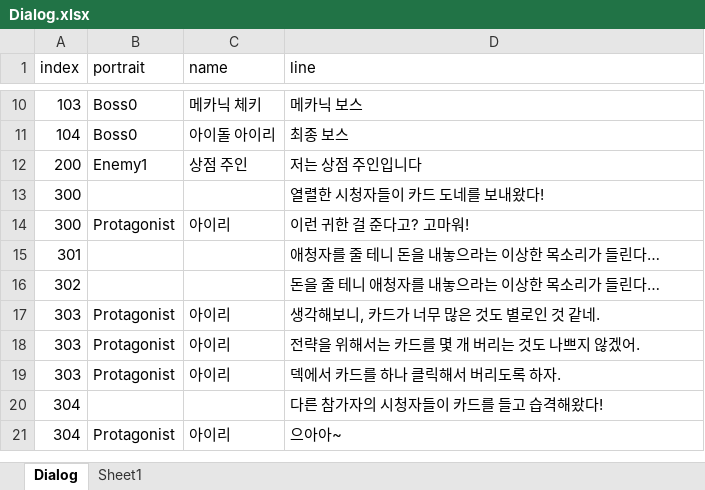
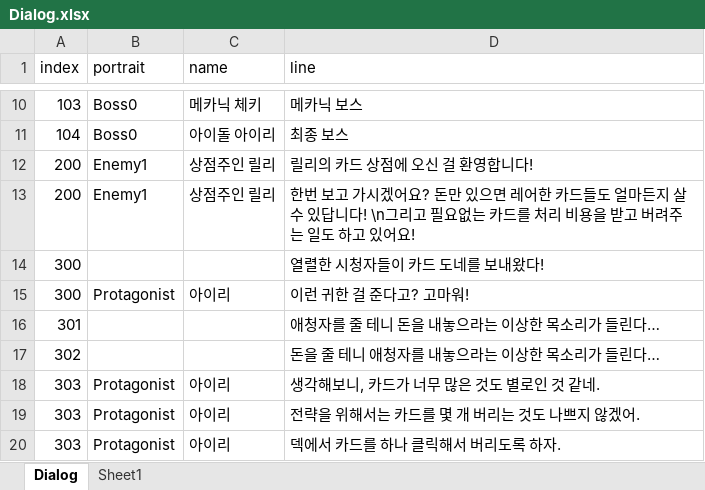
Before and after one commit to kookmin-sw/capstone-2023-03, an Excel workbook: Assets/Resources/Data/Dialog.xlsx, sheet Dialog, drawn as a sheet; only a part is shown, gaps mark what is left out; the shorter side is filled out with more unchanged rows; values as stored, in another font and other column widths than the file's, no borders; table styles not drawn; the diff names each change by its address in the sheet, - before the commit and + after, or states it on an @@ line.

```diff
--- a/Assets/Resources/Data/Dialog.xlsx (sheet Dialog)
+++ b/Assets/Resources/Data/Dialog.xlsx (sheet Dialog)
-C12 (name): 상점 주인
+C12 (name): 상점주인 릴리
-D12 (line): 저는 상점 주인입니다
+D12 (line): 릴리의 카드 상점에 오신 걸 환영합니다!
+row 13: 200 | Enemy1 | 상점주인 릴리 | 한번 보고 가시겠어요? 돈만 있으면 레어한 카드들도 얼마든지 살 수 있답니다! \n그리고 필요없는 카드를 처리 비용을 받고 버려주는 일도 하고 있어요!
```
Also changed, not shown: 4 other files.
